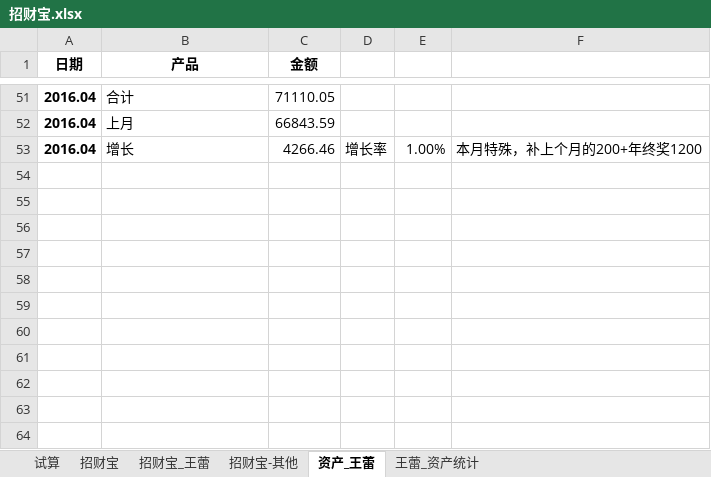
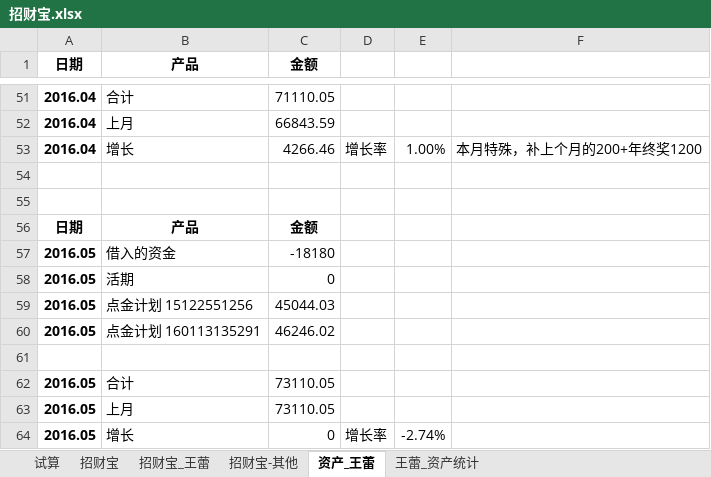
Before and after one commit to cnmud/832588m1pwG22w5t74PT0odv657C7m, an Excel workbook: 我的家/招财宝.xlsx, sheet 资产_王蕾, drawn as a sheet; only a part is shown, gaps mark what is left out; values as stored, in another font and other column widths than the file's, no borders; the diff names each change by its address in the sheet, - before the commit and + after, or states it on an @@ line.

```diff
--- a/我的家/招财宝.xlsx (sheet 资产_王蕾)
+++ b/我的家/招财宝.xlsx (sheet 资产_王蕾)
+row 54: (empty)
+row 55: (empty)
+row 56: 日期 | 产品 | 金额
+row 57: 2016.05 | 借入的资金 | -18180
+row 58: 2016.05 | 活期 | 0
+row 59: 2016.05 | 点金计划 15122551256 | 45044.03
+row 60: 2016.05 | 点金计划 160113135291 | 46246.02
+row 61: (empty)
+row 62: 2016.05 | 合计 | 73110.05
+row 63: 2016.05 | 上月 | 73110.05
+row 64: 2016.05 | 增长 | 0 | 增长率 | -2.74%
```
Also changed, not shown: 2 other files.
